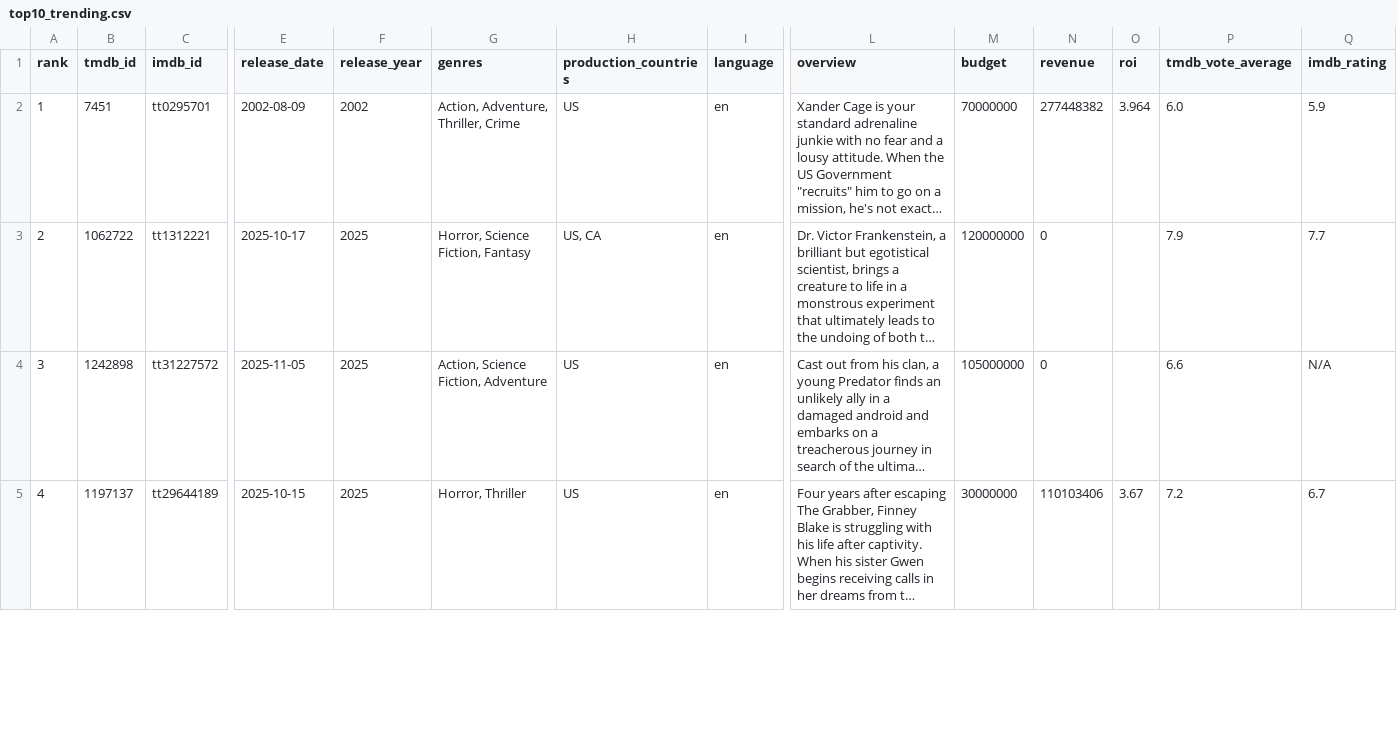
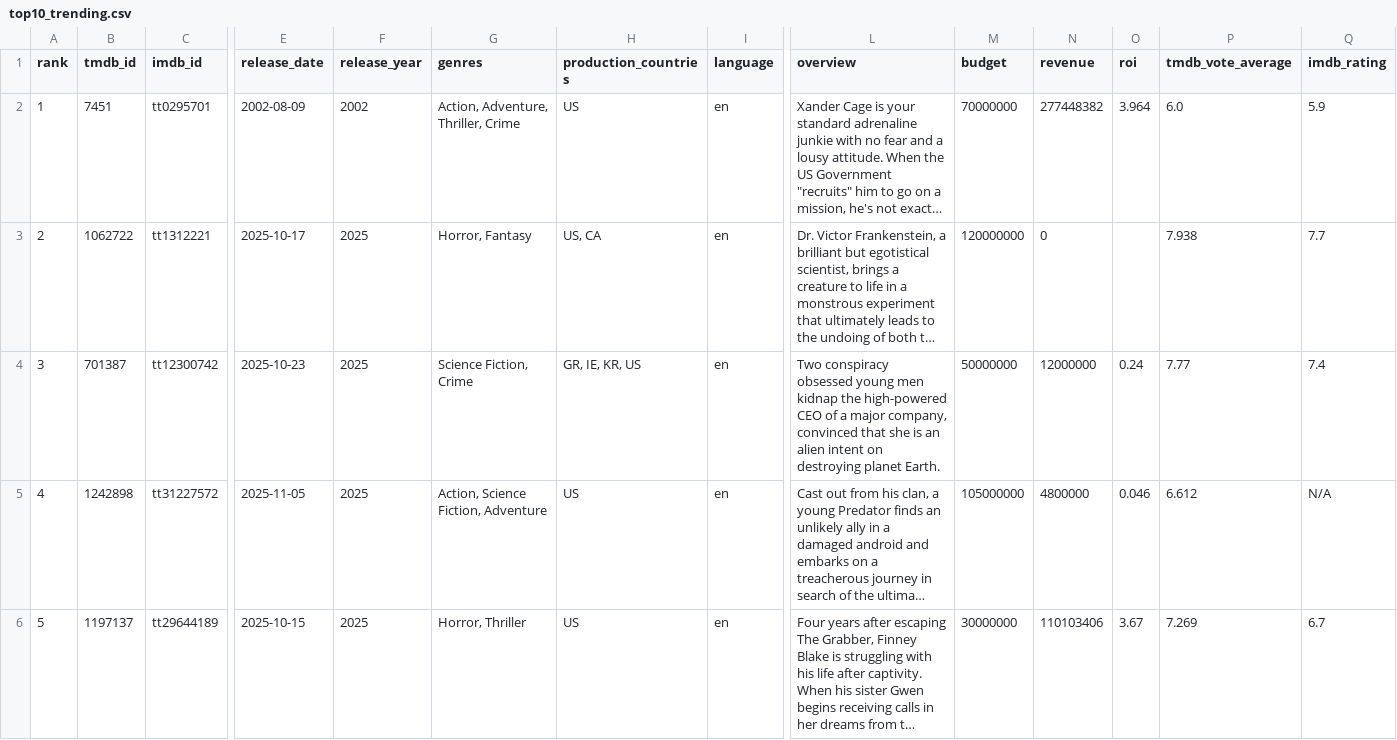
Before and after one commit to minhHuy-Truong/Movie, a CSV file: top10_trending.csv, drawn as a sheet; only a part is shown, gaps mark what is left out; long unchanged cells end in …; addresses are those after the commit; rows hold the shown columns only; the diff covers the shown part only; the diff names each change by its address in the sheet, - before the commit and + after, or states it on an @@ line.

```diff
--- a/top10_trending.csv
+++ b/top10_trending.csv
-G3 (genres): Horror, Science Fiction, Fantasy
+G3 (genres): Horror, Fantasy
-P3 (tmdb_vote_average): 7.9
+P3 (tmdb_vote_average): 7.938
+row 4: 3 | 701387 | tt12300742 | 2025-10-23 | 2025 | Science Fiction, Crime | GR, IE, KR, US | en | Two conspiracy obsessed young men kidnap the high-powered CEO of a major company, convinced that she is an alien intent on destroying planet Earth. | 50000000 | 12000000 | 0.24 | 7.77 | 7.4
-A5 (rank): 3
+A5 (rank): 4
-N5 (revenue): 0
+N5 (revenue): 4800000
-O5 (roi): (empty)
+O5 (roi): 0.046
-P5 (tmdb_vote_average): 6.6
+P5 (tmdb_vote_average): 6.612
-A6 (rank): 4
+A6 (rank): 5
-P6 (tmdb_vote_average): 7.2
+P6 (tmdb_vote_average): 7.269
```
Also changed, not shown: 1 removed row and 54 edited cells elsewhere in this file, 1 other file.
